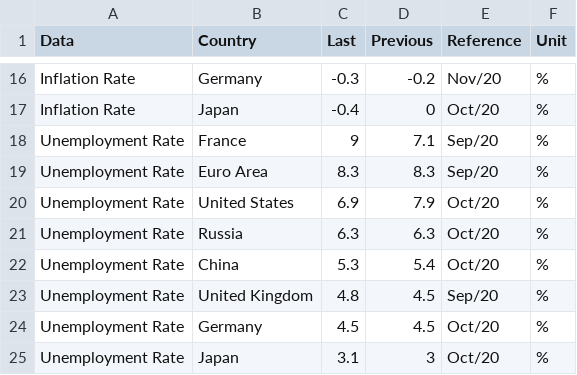
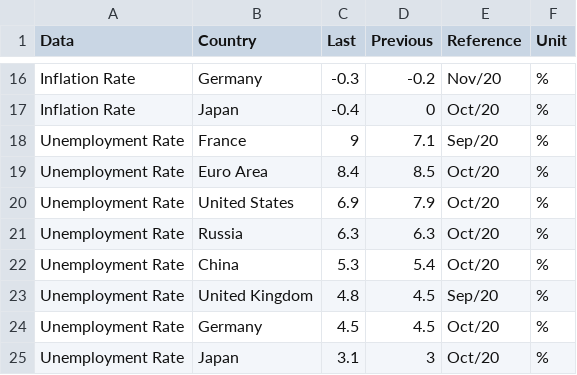
Before and after one commit to wideGenesis/upsilon_one, a CSV file: results/img_out/economic_data.csv, drawn as a sheet; only a part is shown, gaps mark what is left out.

```diff
--- a/results/img_out/economic_data.csv
+++ b/results/img_out/economic_data.csv
@@ -18,3 +18,3 @@ Inflation Rate,Japan,-0.4,0,Oct/20,%
 Unemployment Rate,France,9,7.1,Sep/20,%
-Unemployment Rate,Euro Area,8.3,8.3,Sep/20,%
+Unemployment Rate,Euro Area,8.4,8.5,Oct/20,%
 Unemployment Rate,United States,6.9,7.9,Oct/20,%
```
Also changed, not shown: 12 other files.
